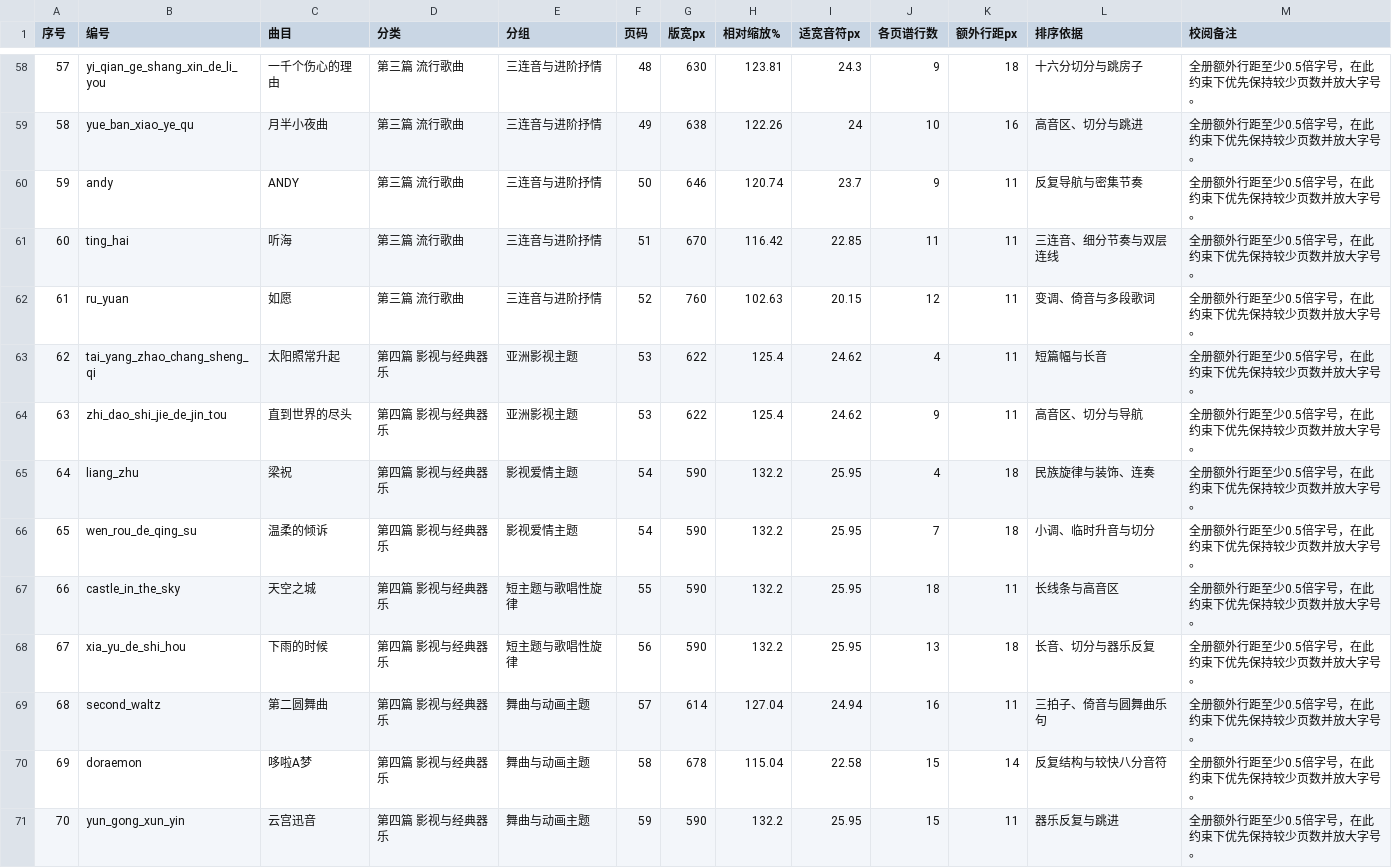
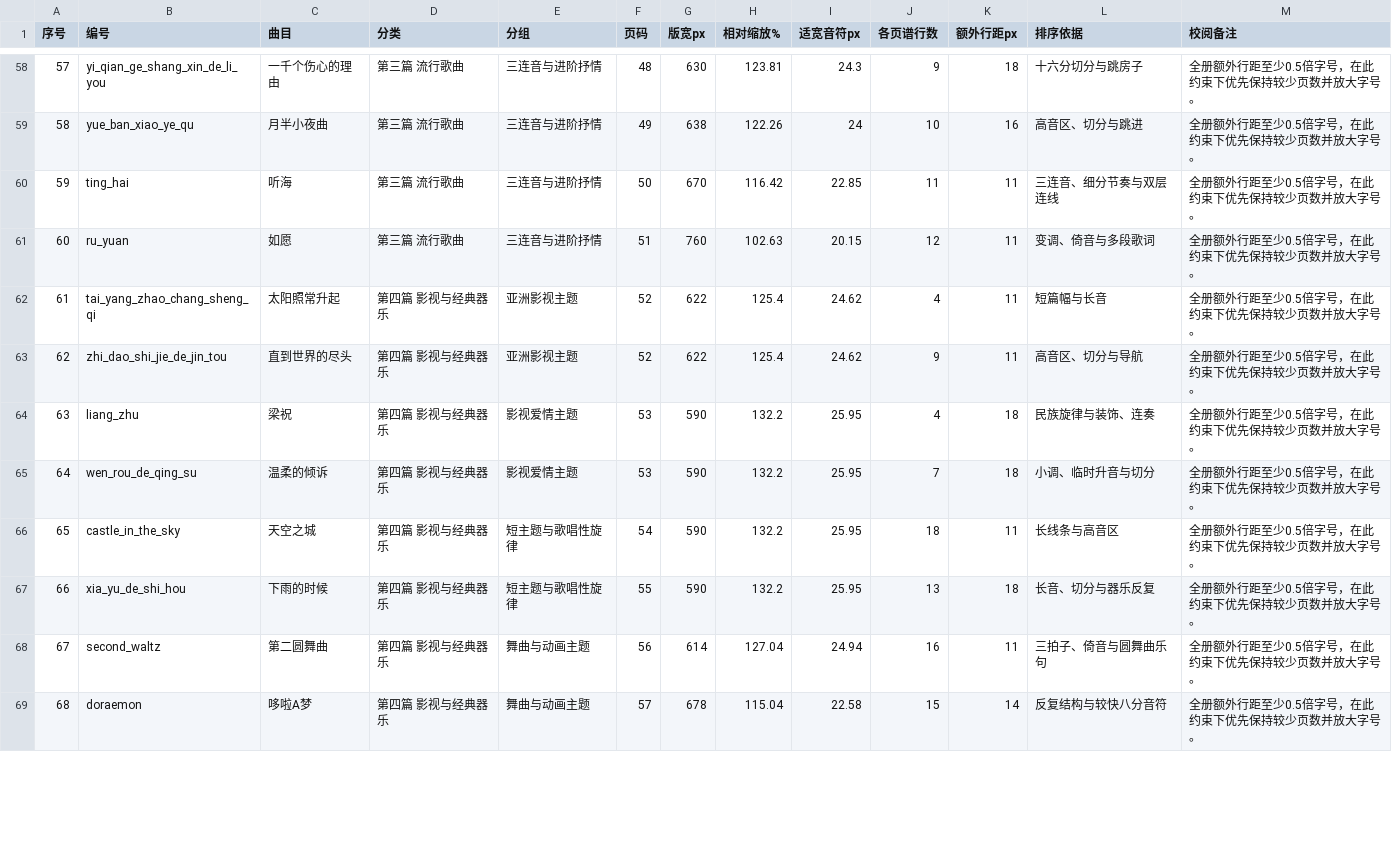
Before and after one commit to huazhechen/m3n, a CSV file: scorebook/排序与缩放记录.csv, drawn as a sheet; only a part is shown, gaps mark what is left out; removed rows and columns are numbered as before the commit, all else as after; the diff covers the shown part only; the diff names each change by its address in the sheet, - before the commit and + after, or states it on an @@ line.

```diff
--- a/scorebook/排序与缩放记录.csv
+++ b/scorebook/排序与缩放记录.csv
-row 60: 59 | andy | ANDY | 第三篇 流行歌曲 | 三连音与进阶抒情 | 50 | 646 | 120.74 | 23.7 | 9 | 11 | 反复导航与密集节奏 | 全册额外行距至少0.5倍字号，在此约束下优先保持较少页数并放大字号。
@@ column A (序号) renumbered from row 60 down @@
-F60 (页码): 51
+F60 (页码): 50
-F61 (页码): 52
+F61 (页码): 51
-F62:F63 (页码): 53
+F62:F63 (页码): 52
-F64:F65 (页码): 54
+F64:F65 (页码): 53
-F66 (页码): 55
+F66 (页码): 54
-F67 (页码): 56
+F67 (页码): 55
-F68 (页码): 57
+F68 (页码): 56
-F69 (页码): 58
+F69 (页码): 57
-row 71: 70 | yun_gong_xun_yin | 云宫迅音 | 第四篇 影视与经典器乐 | 舞曲与动画主题 | 59 | 590 | 132.2 | 25.95 | 15 | 11 | 器乐反复与跳进 | 全册额外行距至少0.5倍字号，在此约束下优先保持较少页数并放大字号。
```
Also changed, not shown: 1 added row and 11 edited cells elsewhere in this file, 18 other files.
